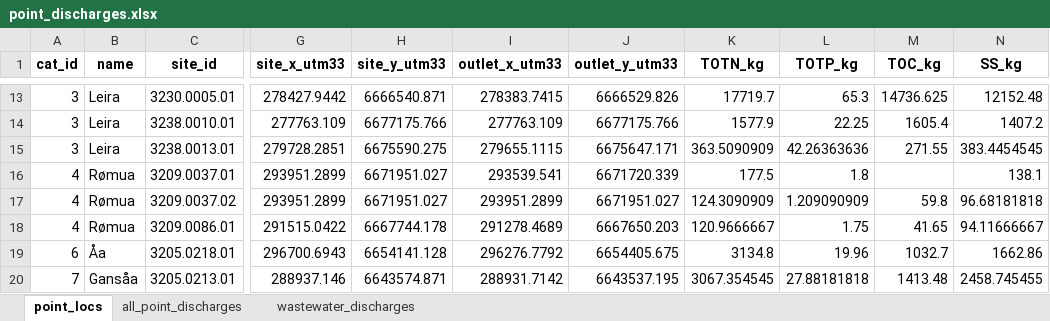
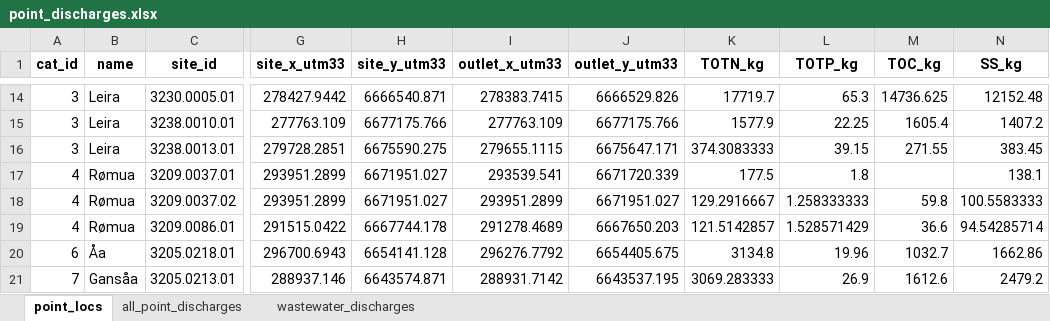
Before and after one commit to NIVANorge/teotil3_lillestrom, an Excel workbook: data/point_discharges.xlsx, sheet point_locs, drawn as a sheet; only a part is shown, gaps mark what is left out; values as stored, in another font and other column widths than the file's, no borders; addresses are those after the commit; the diff covers the shown part only; the diff names each change by its address in the sheet, - before the commit and + after, or states it on an @@ line.

```diff
--- a/data/point_discharges.xlsx (sheet point_locs)
+++ b/data/point_discharges.xlsx (sheet point_locs)
-K16 (TOTN_kg): 363.5090909
+K16 (TOTN_kg): 374.3083333
-L16 (TOTP_kg): 42.26363636
+L16 (TOTP_kg): 39.15
-N16 (SS_kg): 383.4454545
+N16 (SS_kg): 383.45
-K18 (TOTN_kg): 124.3090909
+K18 (TOTN_kg): 129.2916667
-L18 (TOTP_kg): 1.209090909
+L18 (TOTP_kg): 1.258333333
-N18 (SS_kg): 96.68181818
+N18 (SS_kg): 100.5583333
-K19 (TOTN_kg): 120.9666667
+K19 (TOTN_kg): 121.5142857
-L19 (TOTP_kg): 1.75
+L19 (TOTP_kg): 1.528571429
-M19 (TOC_kg): 41.65
+M19 (TOC_kg): 36.6
-N19 (SS_kg): 94.11666667
+N19 (SS_kg): 94.54285714
-K21 (TOTN_kg): 3067.354545
+K21 (TOTN_kg): 3069.283333
-L21 (TOTP_kg): 27.88181818
+L21 (TOTP_kg): 26.9
-M21 (TOC_kg): 1413.48
+M21 (TOC_kg): 1612.6
-N21 (SS_kg): 2458.745455
+N21 (SS_kg): 2479.2
```
Also changed, not shown: 1 added row and 29 edited cells elsewhere in this sheet, sheet all_point_discharges, sheet wastewater_discharges, data/annual_loads_stations.xlsx, data/annual_loads_waterbodies.xlsx, 48 other files.
